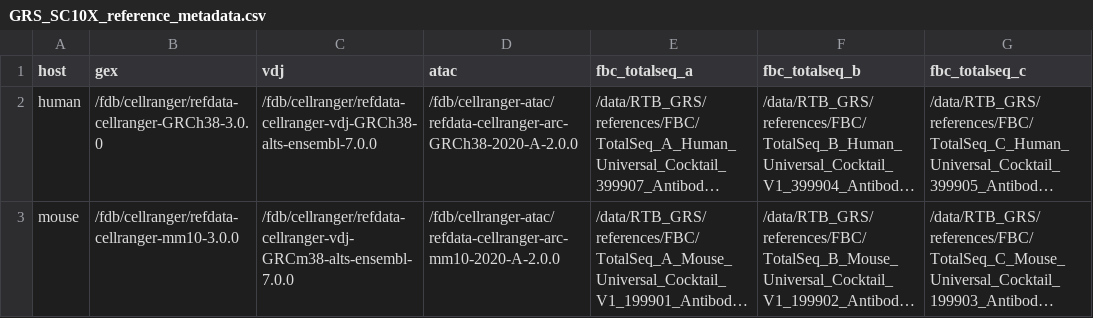
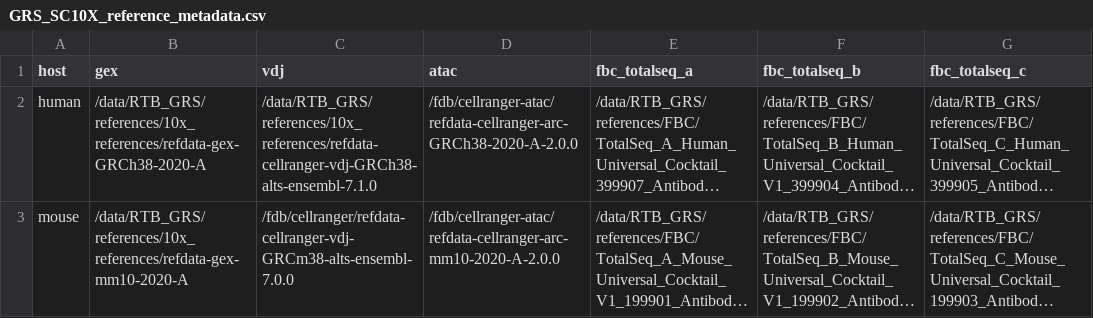
Before and after one commit to OpenOmics/GRS_SC10X, a CSV file: template/GRS_SC10X_reference_metadata.csv, drawn as a sheet; long unchanged cells end in …; the diff names each change by its address in the sheet, - before the commit and + after, or states it on an @@ line.

Commit message:
updating references

```diff
--- a/template/GRS_SC10X_reference_metadata.csv
+++ b/template/GRS_SC10X_reference_metadata.csv
-B2 (gex): /fdb/cellranger/refdata-cellranger-GRCh38-3.0.0
+B2 (gex): /data/RTB_GRS/references/10x_references/refdata-gex-GRCh38-2020-A
-C2 (vdj): /fdb/cellranger/refdata-cellranger-vdj-GRCh38-alts-ensembl-7.0.0
+C2 (vdj): /data/RTB_GRS/references/10x_references/refdata-cellranger-vdj-GRCh38-alts-ensembl-7.1.0
-B3 (gex): /fdb/cellranger/refdata-cellranger-mm10-3.0.0
+B3 (gex): /data/RTB_GRS/references/10x_references/refdata-gex-mm10-2020-A
```
Also changed, not shown: 2 other files.
